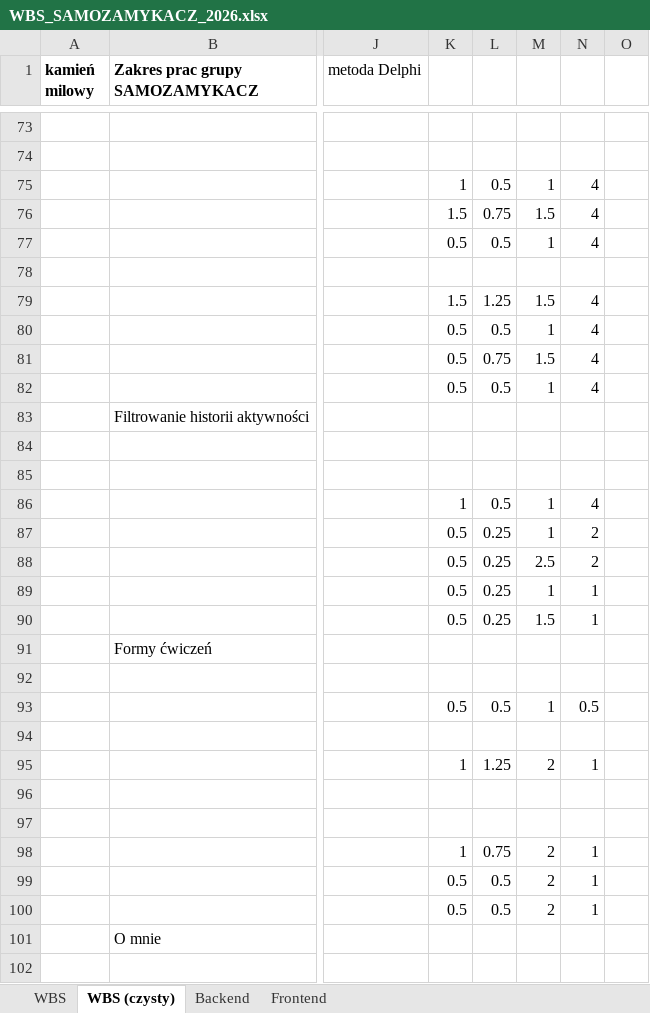
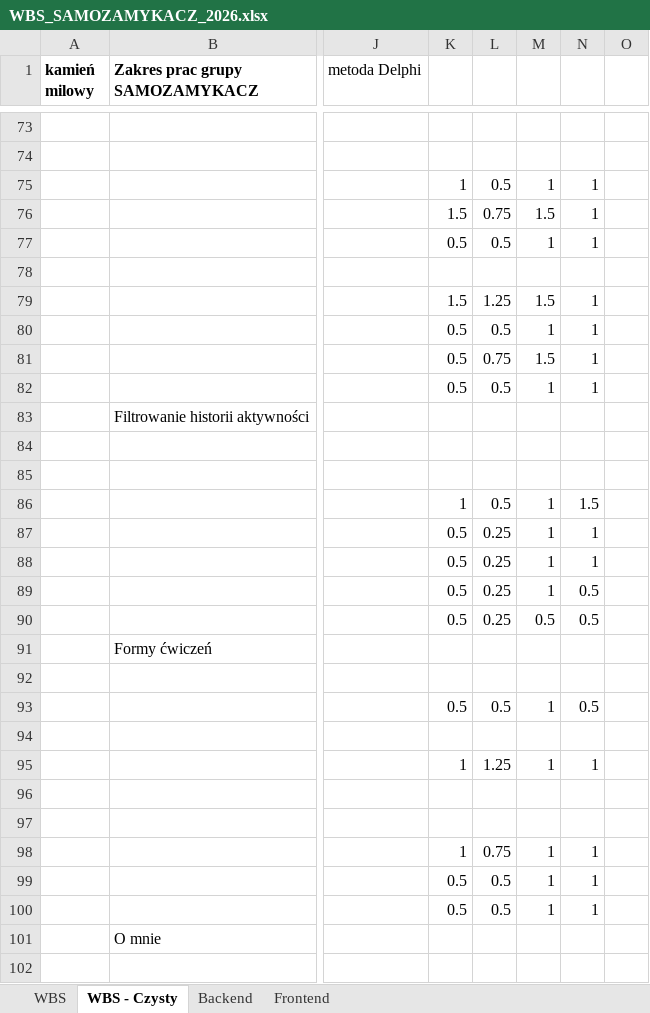
Before and after one commit to PeWuPL/AI-Fitness-Tracker, an Excel workbook: docs/estimates/WBS_SAMOZAMYKACZ_2026.xlsx, sheet WBS - Czysty, drawn as a sheet; only a part is shown, gaps mark what is left out; values as stored, in another font and other column widths than the file's, no borders; the diff covers the shown part only; the diff names each change by its address in the sheet, - before the commit and + after, or states it on an @@ line.

Commit message:
docs(wbs): record team assignments and sync derived sheets with revised estimates
- workbook: team's assignments (column J), revised PE/MM estimates, Bootstrap,
  sheet renamed to "WBS - Czysty"; derived-sheet hours synced from WBS;
  Frontend task counter now covers all task rows (J5:J69)
- WBS.md: assignee column, package owners, workload per person, new totals
- AGENTS.md: repo workbook is now the WBS master; never regenerate or overwrite it
- tools/wbs_build.py: refuse to overwrite an existing workbook
- OPEN_ISSUES.md: unassigned tasks and uneven workload

```diff
--- a/docs/estimates/WBS_SAMOZAMYKACZ_2026.xlsx (sheet WBS - Czysty)
+++ b/docs/estimates/WBS_SAMOZAMYKACZ_2026.xlsx (sheet WBS - Czysty)
-sheet tab: WBS (czysty)
+sheet tab: WBS - Czysty
-N75:N77: 4
+N75:N77: 1
-N79:N82: 4
+N79:N82: 1
-N86: 4
+N86: 1.5
-N87:N88: 2
+N87:N88: 1
-M88: 2.5
+M88: 1
-N89:N90: 1
+N89:N90: 0.5
-M90: 1.5
+M90: 0.5
-M95: 2
+M95: 1
-M98:M100: 2
+M98:M100: 1
```
Also changed, not shown: 41 edited cells elsewhere in this sheet, sheet Frontend, sheet WBS, sheet Backend, 5 other files.
